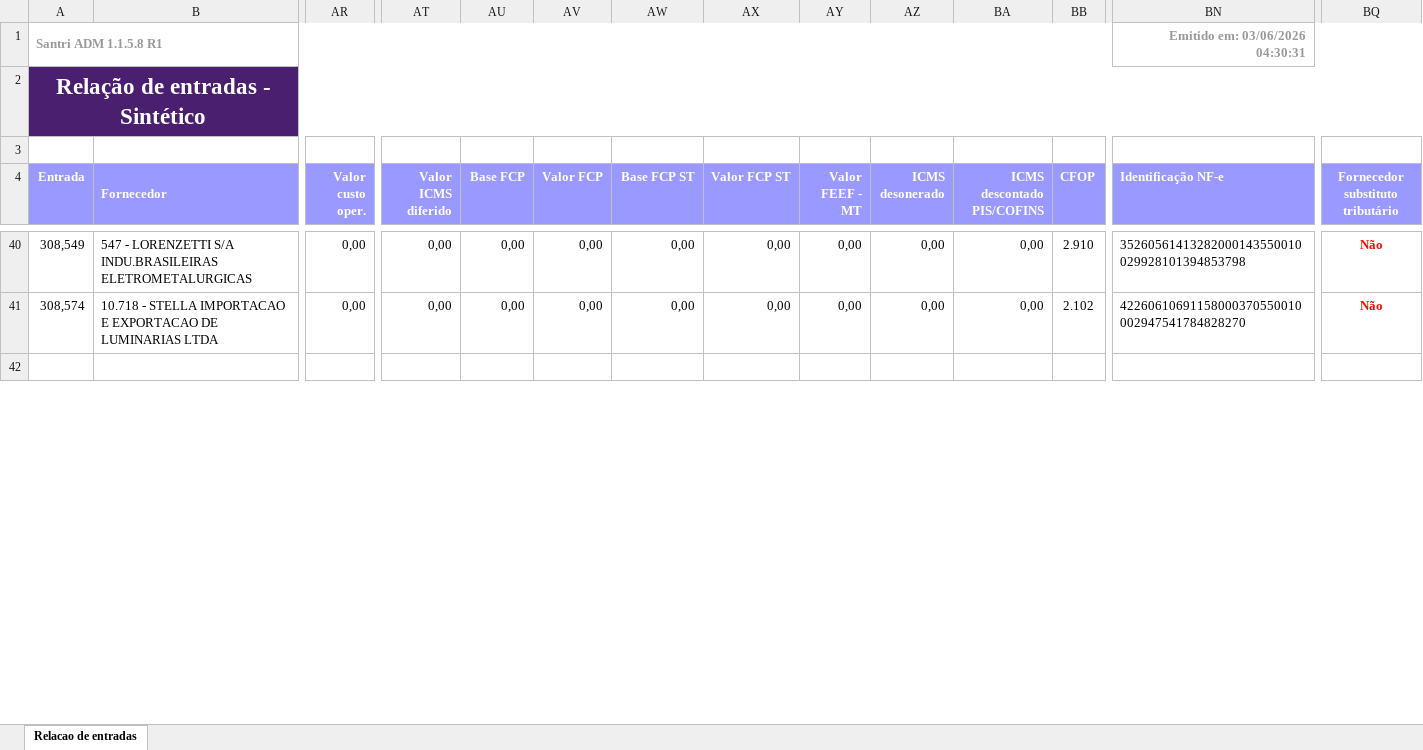
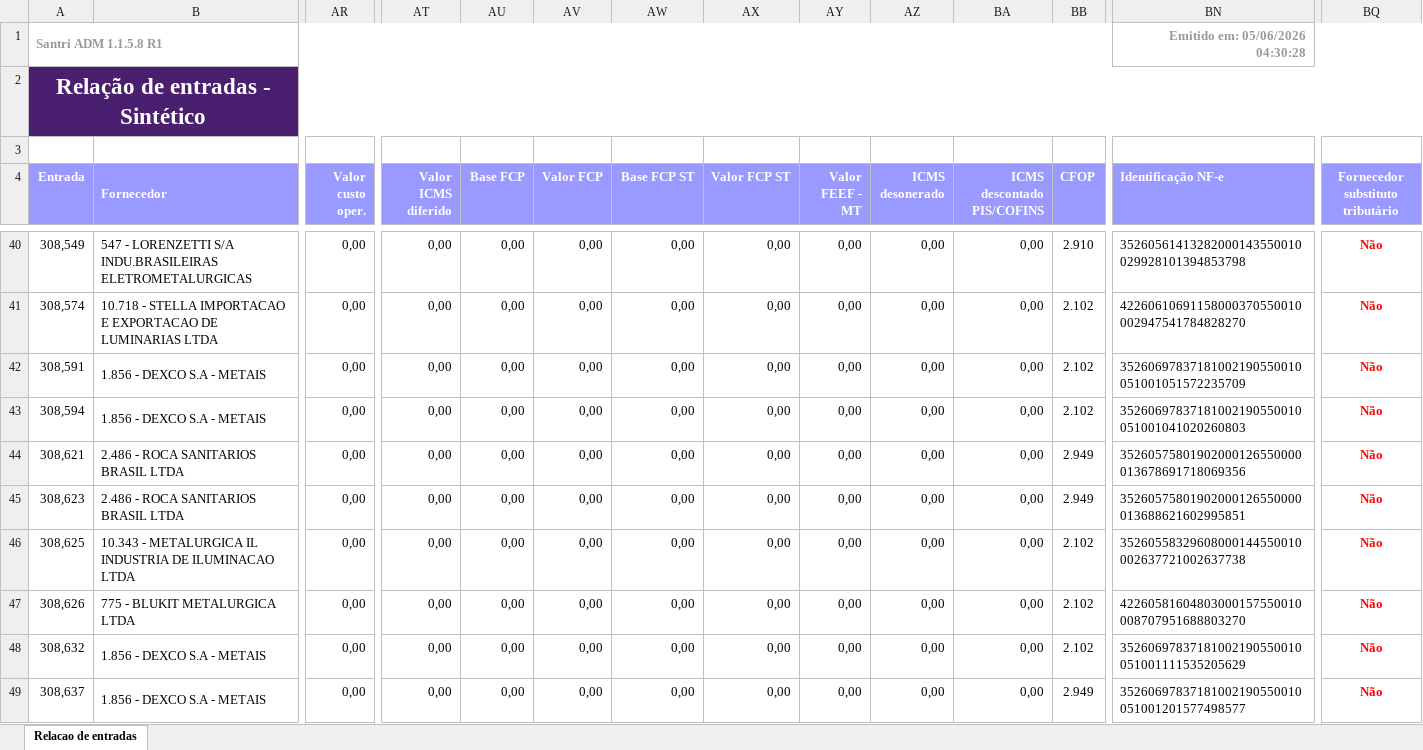
Before and after one commit to ShuuraBr/AGENDAMENTO, an Excel workbook: tratando_tabelas/sr_acabamentos/entradas_sr_acabamentos.xlsx, sheet Relacao de entradas, drawn as a sheet; only a part is shown, gaps mark what is left out; the shorter side is filled out with more unchanged rows; values as stored, in another font and other column widths than the file's, no borders; rows hold the shown columns only; the diff covers the shown part only; the diff names each change by its address in the sheet, - before the commit and + after, or states it on an @@ line.

```diff
--- a/tratando_tabelas/sr_acabamentos/entradas_sr_acabamentos.xlsx (sheet Relacao de entradas)
+++ b/tratando_tabelas/sr_acabamentos/entradas_sr_acabamentos.xlsx (sheet Relacao de entradas)
-BN1 (Identificação NF-e): Emitido em: 03/06/2026 04:30:31
+BN1 (Identificação NF-e): Emitido em: 05/06/2026 04:30:28
+row 42: 308,591 | 1.856 - DEXCO S.A - METAIS | 0,00 | 0,00 | 0,00 | 0,00 | 0,00 | 0,00 | 0,00 | 0,00 | 0,00 | 2.102 | 35260697837181002190550010051001051572235709 | Não
+row 43: 308,594 | 1.856 - DEXCO S.A - METAIS | 0,00 | 0,00 | 0,00 | 0,00 | 0,00 | 0,00 | 0,00 | 0,00 | 0,00 | 2.102 | 35260697837181002190550010051001041020260803 | Não
+row 44: 308,621 | 2.486 - ROCA SANITARIOS BRASIL LTDA | 0,00 | 0,00 | 0,00 | 0,00 | 0,00 | 0,00 | 0,00 | 0,00 | 0,00 | 2.949 | 35260575801902000126550000013678691718069356 | Não
+row 45: 308,623 | 2.486 - ROCA SANITARIOS BRASIL LTDA | 0,00 | 0,00 | 0,00 | 0,00 | 0,00 | 0,00 | 0,00 | 0,00 | 0,00 | 2.949 | 35260575801902000126550000013688621602995851 | Não
+row 46: 308,625 | 10.343 - METALURGICA IL INDUSTRIA DE ILUMINACAO LTDA | 0,00 | 0,00 | 0,00 | 0,00 | 0,00 | 0,00 | 0,00 | 0,00 | 0,00 | 2.102 | 35260558329608000144550010002637721002637738 | Não
+row 47: 308,626 | 775 - BLUKIT METALURGICA LTDA | 0,00 | 0,00 | 0,00 | 0,00 | 0,00 | 0,00 | 0,00 | 0,00 | 0,00 | 2.102 | 42260581604803000157550010008707951688803270 | Não
+row 48: 308,632 | 1.856 - DEXCO S.A - METAIS | 0,00 | 0,00 | 0,00 | 0,00 | 0,00 | 0,00 | 0,00 | 0,00 | 0,00 | 2.102 | 35260697837181002190550010051001111535205629 | Não
+row 49: 308,637 | 1.856 - DEXCO S.A - METAIS | 0,00 | 0,00 | 0,00 | 0,00 | 0,00 | 0,00 | 0,00 | 0,00 | 0,00 | 2.949 | 35260697837181002190550010051001201577498577 | Não
```
Also changed, not shown: 1 added row and 14 edited cells elsewhere in this sheet, backend/uploads/importacao-relatorio/entradas_lojas.xlsx, tratando_tabelas/ac_coelho/entradas_ac_coelho.xlsx, 6 other files.
